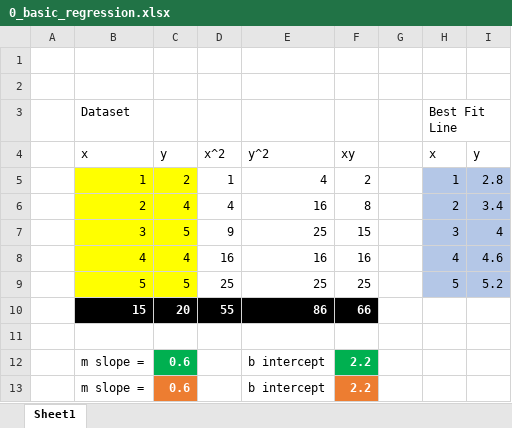
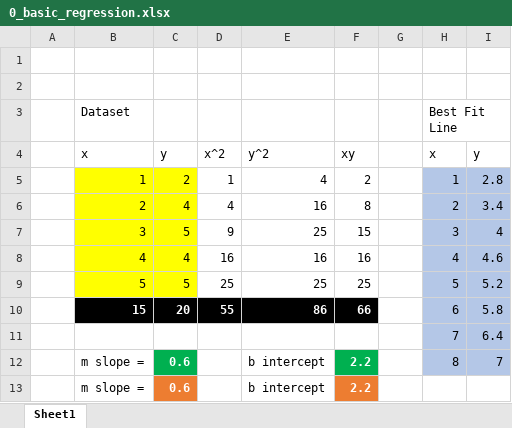
Before and after one commit to LintangWisesa/ML_Sklearn_LinearRegression, an Excel workbook: 0_basic_regression.xlsx, sheet Sheet1, drawn as a sheet; values as stored, in another font and other column widths than the file's, no borders; charts and pictures not drawn; the diff names each change by its address in the sheet, - before the commit and + after, or states it on an @@ line.

Commit message:
linear regression

```diff
--- a/0_basic_regression.xlsx (sheet Sheet1)
+++ b/0_basic_regression.xlsx (sheet Sheet1)
-H10: (empty)
+H10: 6
-H10:I12 fill: none
+H10:I12 fill: #B4C7E7
-I10: (empty)
+I10: 5.8
-row 11: (empty)
+row 11:  |  |  |  |  |  |  | 7 | 6.4
-H12: (empty)
+H12: 8
-I12: (empty)
+I12: 7
```
Also changed, not shown: 1 other file.
